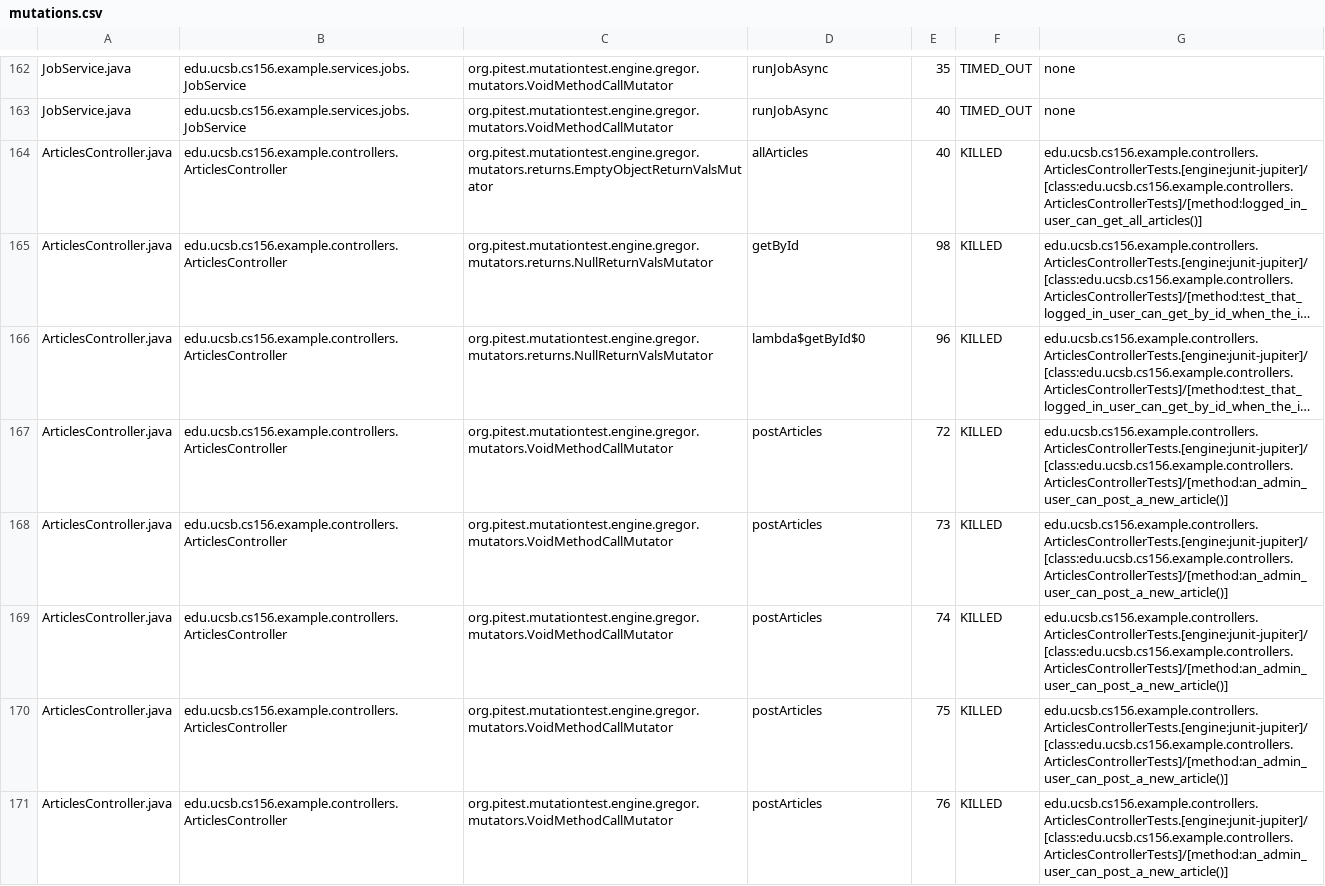
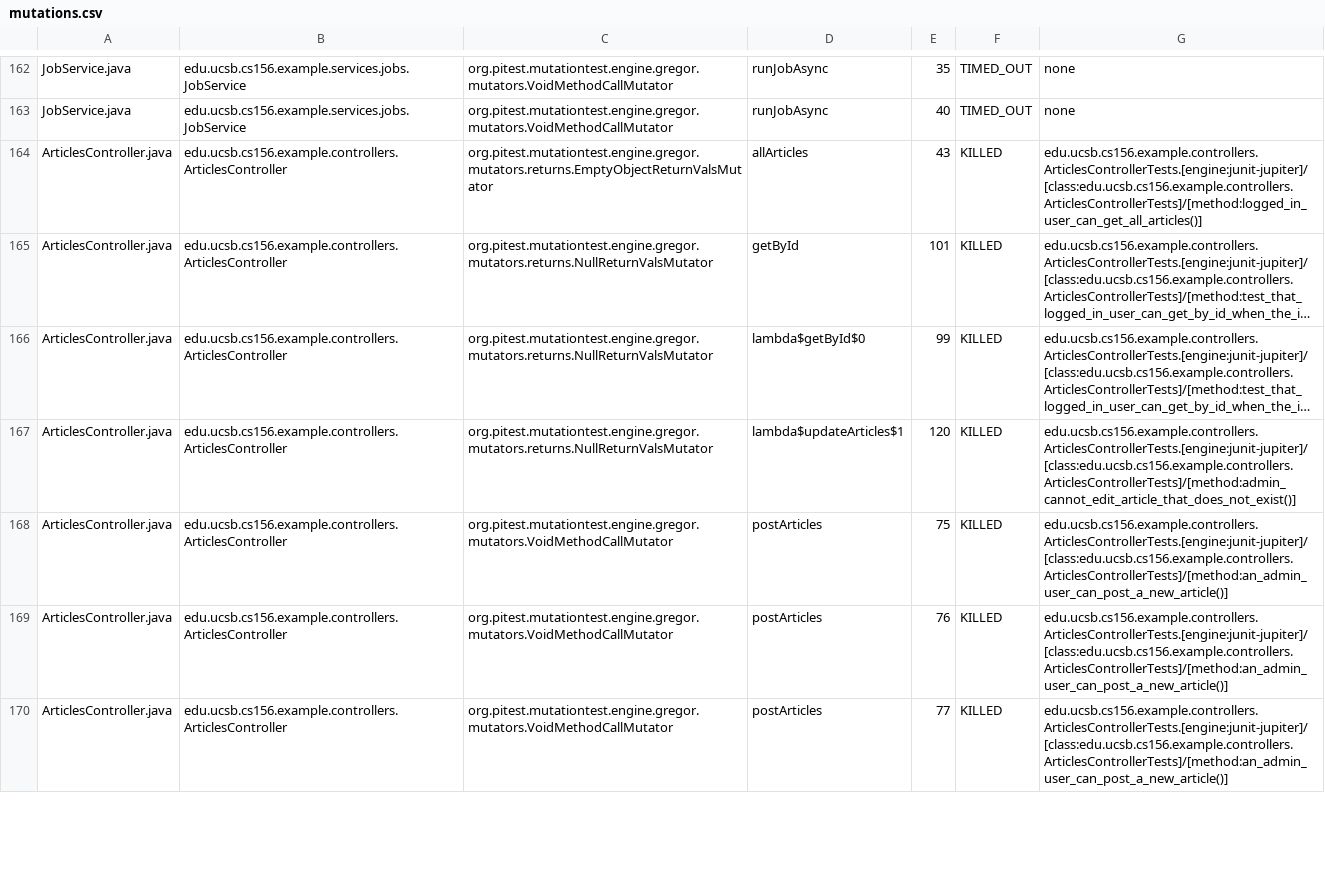
Before and after one commit to ucsb-cs156-f25/team01-f25-05, a CSV file: pitest/mutations.csv, drawn as a sheet; only a part is shown, gaps mark what is left out; long unchanged cells end in …; removed rows and columns are numbered as before the commit, all else as after; the diff covers the shown part only; the diff names each change by its address in the sheet, - before the commit and + after, or states it on an @@ line.

Commit message:
Deploying to gh-pages from @ ucsb-cs156-f25/team01-f25-05@04b221c54fcdbf6c106b6cbd2f83f20ed3883ff2 🚀

```diff
--- a/pitest/mutations.csv
+++ b/pitest/mutations.csv
-E164: 40
+E164: 43
-E165: 98
+E165: 101
-E166: 96
+E166: 99
-C167: org.pitest.mutationtest.engine.gregor.mutators.VoidMethodCallMutator
+C167: org.pitest.mutationtest.engine.gregor.mutators.returns.NullReturnValsMutator
-D167: postArticles
+D167: lambda$updateArticles$1
-E167: 72
+E167: 120
-G167: edu.ucsb.cs156.example.controllers.ArticlesControllerTests.[engine:junit-jupiter]/[class:edu.ucsb.cs156.example.controllers.ArticlesControllerTests]/[method:an_admin_user_can_post_a_new_article()]
+G167: edu.ucsb.cs156.example.controllers.ArticlesControllerTests.[engine:junit-jupiter]/[class:edu.ucsb.cs156.example.controllers.ArticlesControllerTests]/[method:admin_cannot_edit_article_that_does_not_exist()]
-row 168: ArticlesController.java | edu.ucsb.cs156.example.controllers.ArticlesController | org.pitest.mutationtest.engine.gregor.mutators.VoidMethodCallMutator | postArticles | 73 | KILLED | edu.ucsb.cs156.example.controllers.ArticlesControllerTests.[engine:junit-jupiter]/[class:edu.ucsb.cs156.example.controllers.ArticlesControllerTests]/[method:an_admin_user_can_post_a_new_article()]
-row 169: ArticlesController.java | edu.ucsb.cs156.example.controllers.ArticlesController | org.pitest.mutationtest.engine.gregor.mutators.VoidMethodCallMutator | postArticles | 74 | KILLED | edu.ucsb.cs156.example.controllers.ArticlesControllerTests.[engine:junit-jupiter]/[class:edu.ucsb.cs156.example.controllers.ArticlesControllerTests]/[method:an_admin_user_can_post_a_new_article()]
+row 170: ArticlesController.java | edu.ucsb.cs156.example.controllers.ArticlesController | org.pitest.mutationtest.engine.gregor.mutators.VoidMethodCallMutator | postArticles | 77 | KILLED | edu.ucsb.cs156.example.controllers.ArticlesControllerTests.[engine:junit-jupiter]/[class:edu.ucsb.cs156.example.controllers.ArticlesControllerTests]/[method:an_admin_user_can_post_a_new_article()]
```
Also changed, not shown: 8 added rows and 1 edited cell elsewhere in this file, 23 other files.
